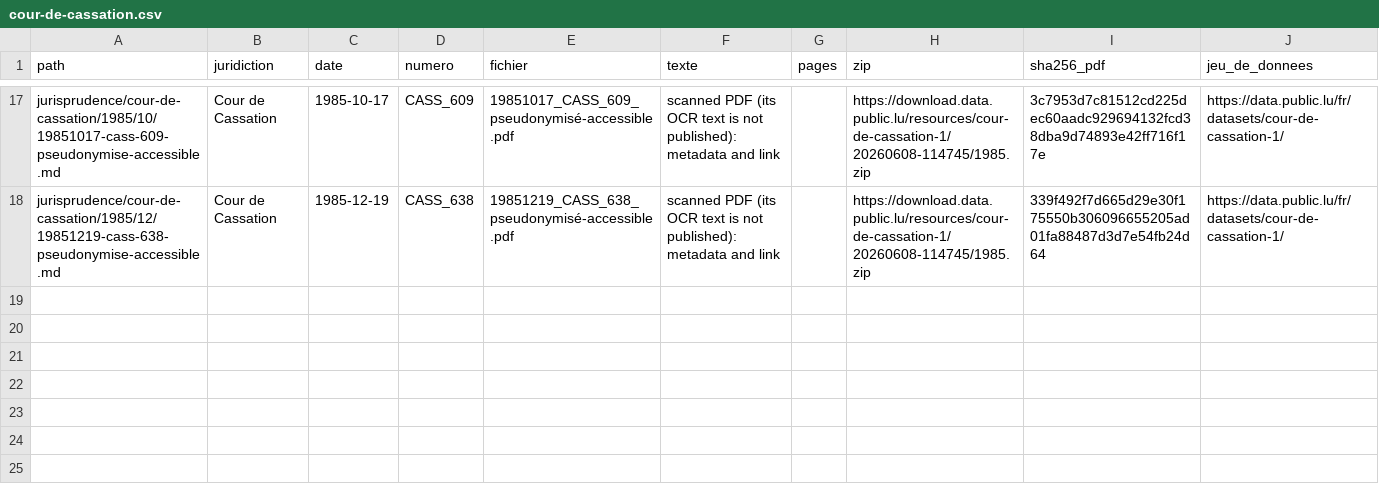
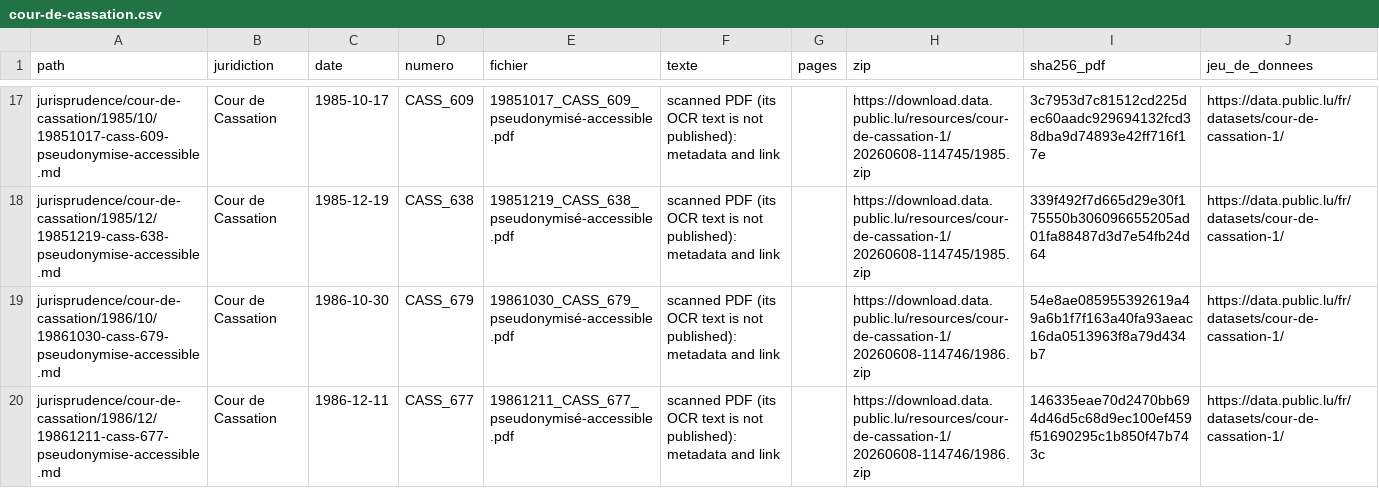
Before and after one commit to lexifina/luxembourg-law, a CSV file: data/jurisprudence/cour-de-cassation.csv, drawn as a sheet; only a part is shown, gaps mark what is left out.

Commit message:
Liste des décisions : Cour de Cassation (19 décisions)
Kind: documentation
In-force: 2026-11-13

```diff
--- a/data/jurisprudence/cour-de-cassation.csv
+++ b/data/jurisprudence/cour-de-cassation.csv
@@ -18 +18,3 @@ jurisprudence/cour-de-cassation/1985/10/19851017-cass-609-pseudonymise-accessibl
 jurisprudence/cour-de-cassation/1985/12/19851219-cass-638-pseudonymise-accessible.md,Cour de Cassation,1985-12-19,CASS_638,19851219_CASS_638_pseudonymisé-accessible.pdf,scanned PDF (its OCR text is not published): metadata and link,,https://download.data.public.lu/resources/cour-de-cassation-1/20260608-114745/1985.zip,339f492f7d665d29e30f175550b306096655205ad01fa88487d3d7e54fb24d64,https://data.public.lu/fr/datasets/cour-de-cassation-1/
+jurisprudence/cour-de-cassation/1986/10/19861030-cass-679-pseudonymise-accessible.md,Cour de Cassation,1986-10-30,CASS_679,19861030_CASS_679_pseudonymisé-accessible.pdf,scanned PDF (its OCR text is not published): metadata and link,,https://download.data.public.lu/resources/cour-de-cassation-1/20260608-114746/1986.zip,54e8ae085955392619a49a6b1f7f163a40fa93aeac16da0513963f8a79d434b7,https://data.public.lu/fr/datasets/cour-de-cassation-1/
+jurisprudence/cour-de-cassation/1986/12/19861211-cass-677-pseudonymise-accessible.md,Cour de Cassation,1986-12-11,CASS_677,19861211_CASS_677_pseudonymisé-accessible.pdf,scanned PDF (its OCR text is not published): metadata and link,,https://download.data.public.lu/resources/cour-de-cassation-1/20260608-114746/1986.zip,146335eae70d2470bb694d46d5c68d9ec100ef459f51690295c1b850f47b743c,https://data.public.lu/fr/datasets/cour-de-cassation-1/
```
